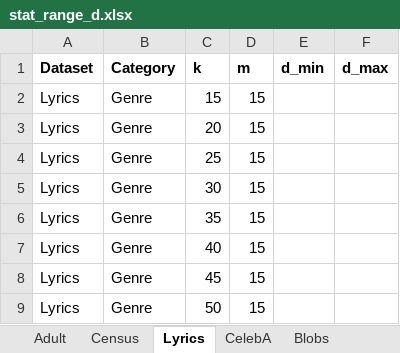
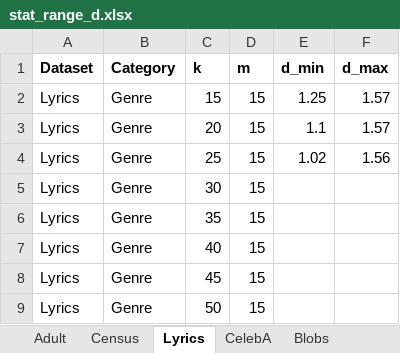
Before and after one commit to yhwang1990/code-FDM, an Excel workbook: stat_range_d.xlsx, sheet Lyrics, drawn as a sheet; values as stored, in another font and other column widths than the file's, no borders; the diff names each change by its address in the sheet, - before the commit and + after, or states it on an @@ line.

```diff
--- a/stat_range_d.xlsx (sheet Lyrics)
+++ b/stat_range_d.xlsx (sheet Lyrics)
-E2 (d_min): (empty)
+E2 (d_min): 1.25
-F2:F3 (d_max): (empty)
+F2:F3 (d_max): 1.57
-E3 (d_min): (empty)
+E3 (d_min): 1.1
-E4 (d_min): (empty)
+E4 (d_min): 1.02
-F4 (d_max): (empty)
+F4 (d_max): 1.56
```
Also changed, not shown: 1 other file.
